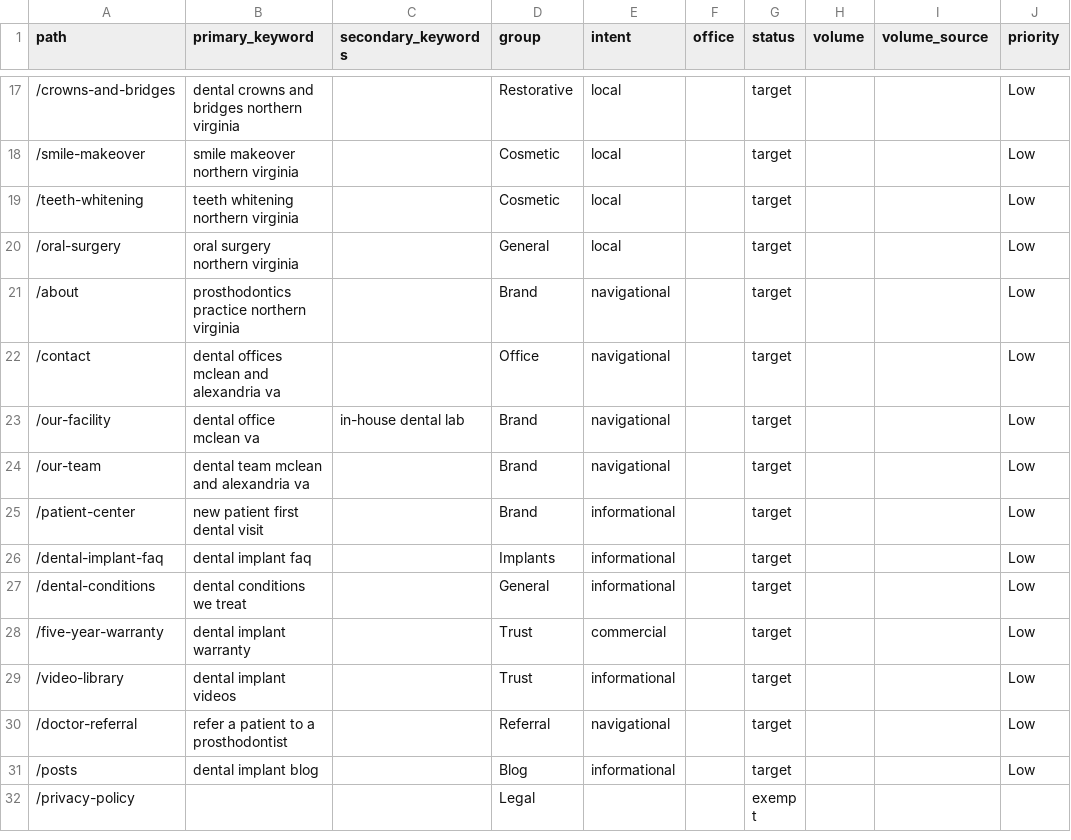
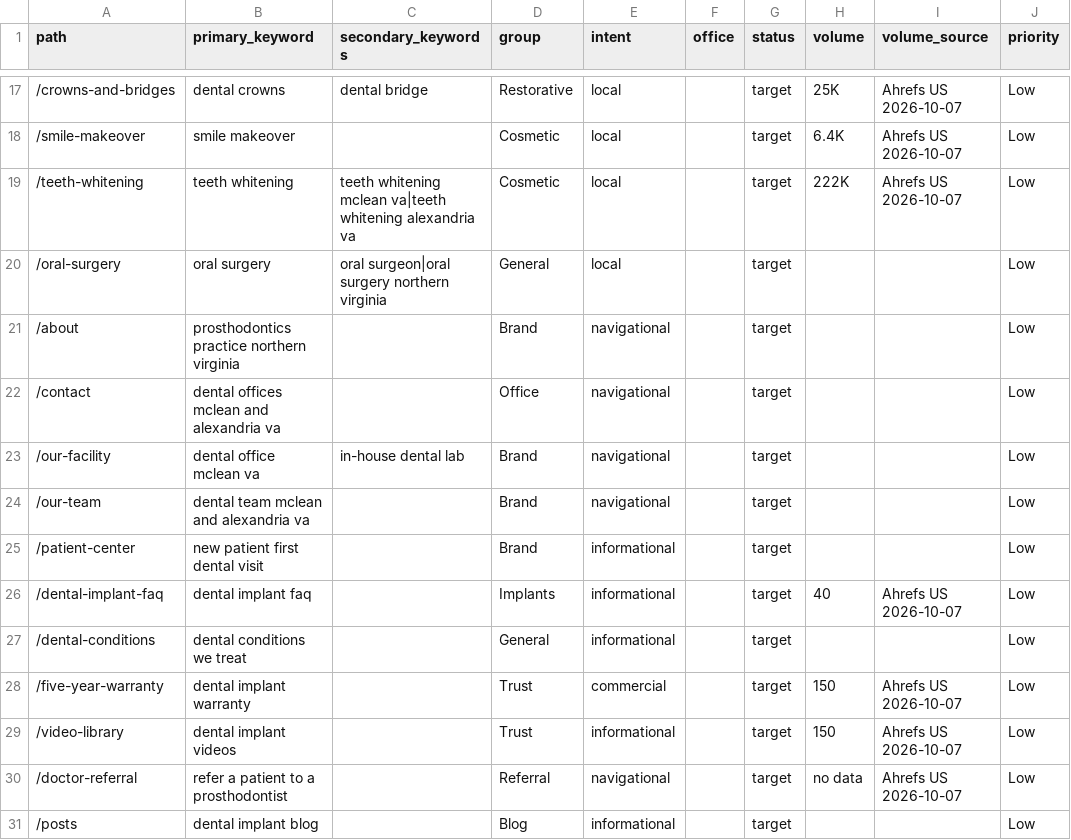
Before and after one commit to alejandro-thrive-square/brandklout-website-system, a CSV file: deliver/brandklout/dr-nahlah/scenario-7-seo-aeo/01-baseline-research/output/keyword-map.csv, drawn as a sheet; only a part is shown, gaps mark what is left out; the shorter side is filled out with more unchanged rows; the diff covers the shown part only; the diff names each change by its address in the sheet, - before the commit and + after, or states it on an @@ line.

```diff
--- a/deliver/brandklout/dr-nahlah/scenario-7-seo-aeo/01-baseline-research/output/keyword-map.csv
+++ b/deliver/brandklout/dr-nahlah/scenario-7-seo-aeo/01-baseline-research/output/keyword-map.csv
-B17 (primary_keyword): dental crowns and bridges northern virginia
+B17 (primary_keyword): dental crowns
-C17 (secondary_keywords): (empty)
+C17 (secondary_keywords): dental bridge
-H17 (volume): (empty)
+H17 (volume): 25K
-I17:I19 (volume_source): (empty)
+I17:I19 (volume_source): Ahrefs US 2026-10-07
-B18 (primary_keyword): smile makeover northern virginia
+B18 (primary_keyword): smile makeover
-H18 (volume): (empty)
+H18 (volume): 6.4K
-B19 (primary_keyword): teeth whitening northern virginia
+B19 (primary_keyword): teeth whitening
-C19 (secondary_keywords): (empty)
+C19 (secondary_keywords): teeth whitening mclean va|teeth whitening alexandria va
-H19 (volume): (empty)
+H19 (volume): 222K
-B20 (primary_keyword): oral surgery northern virginia
+B20 (primary_keyword): oral surgery
-C20 (secondary_keywords): (empty)
+C20 (secondary_keywords): oral surgeon|oral surgery northern virginia
-H26 (volume): (empty)
+H26 (volume): 40
-I26 (volume_source): (empty)
+I26 (volume_source): Ahrefs US 2026-10-07
-H28:H29 (volume): (empty)
+H28:H29 (volume): 150
-I28:I30 (volume_source): (empty)
+I28:I30 (volume_source): Ahrefs US 2026-10-07
-H30 (volume): (empty)
+H30 (volume): no data
```
Also changed, not shown: 89 edited cells elsewhere in this file, 5 other files.
